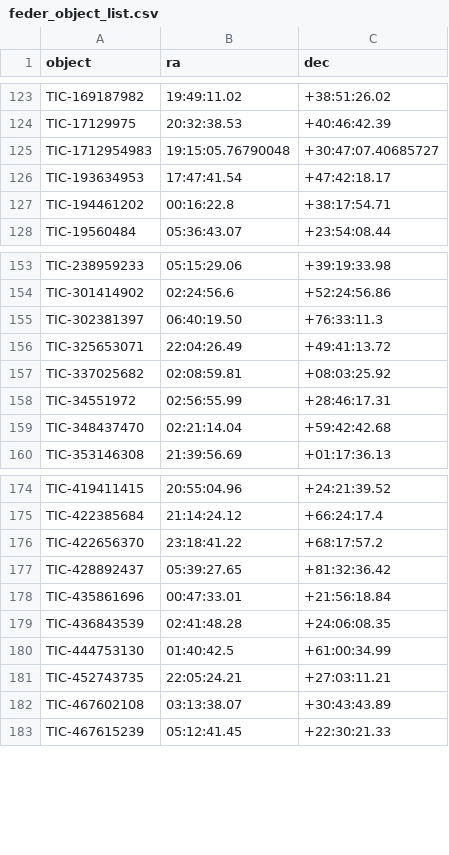
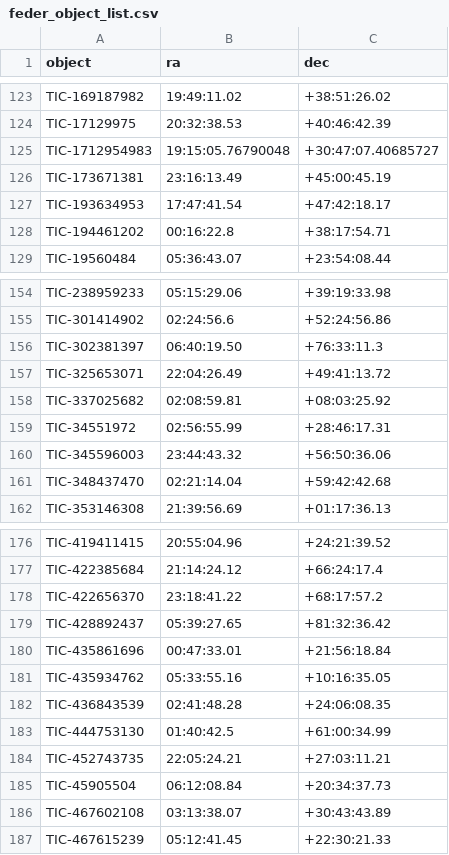
Before and after one commit to feder-observatory/feder-object-list, a CSV file: feder_object_list.csv, drawn as a sheet; only a part is shown, gaps mark what is left out.

```diff
--- a/feder_object_list.csv
+++ b/feder_object_list.csv
@@ -125,2 +125,3 @@ TIC-17129975,20:32:38.53,+40:46:42.39
 TIC-1712954983,19:15:05.76790048,+30:47:07.40685727
+TIC-173671381,23:16:13.49,+45:00:45.19
 TIC-193634953,17:47:41.54,+47:42:18.17
@@ -158,2 +159,3 @@ TIC-337025682,02:08:59.81,+08:03:25.92
 TIC-34551972,02:56:55.99,+28:46:17.31
+TIC-345596003,23:44:43.32,+56:50:36.06
 TIC-348437470,02:21:14.04,+59:42:42.68
@@ -178,2 +180,3 @@ TIC-428892437,05:39:27.65,+81:32:36.42
 TIC-435861696,00:47:33.01,+21:56:18.84
+TIC-435934762,05:33:55.16,+10:16:35.05
 TIC-436843539,02:41:48.28,+24:06:08.35
@@ -181,2 +184,3 @@ TIC-444753130,01:40:42.5,+61:00:34.99
 TIC-452743735,22:05:24.21,+27:03:11.21
+TIC-45905504,06:12:08.84,+20:34:37.73
 TIC-467602108,03:13:38.07,+30:43:43.89
```
